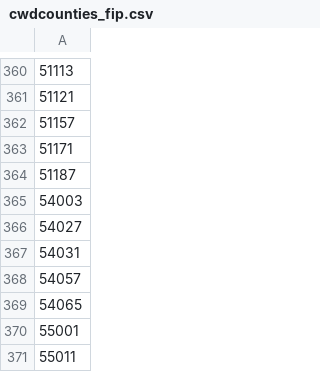
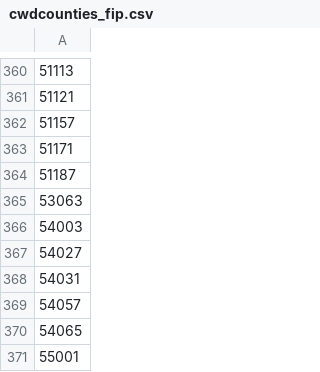
Before and after one commit to anyadoc/OvCWD, a CSV file: cwdcounties_fip.csv, drawn as a sheet; only a part is shown, gaps mark what is left out; the shorter side is filled out with more unchanged rows; the diff names each change by its address in the sheet, - before the commit and + after, or states it on an @@ line.

Commit message:
SpokaneCountyWA 08/03

```diff
--- a/cwdcounties_fip.csv
+++ b/cwdcounties_fip.csv
+row 365: 53063
```
